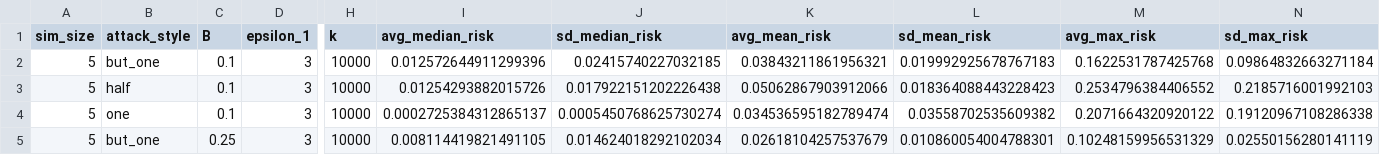
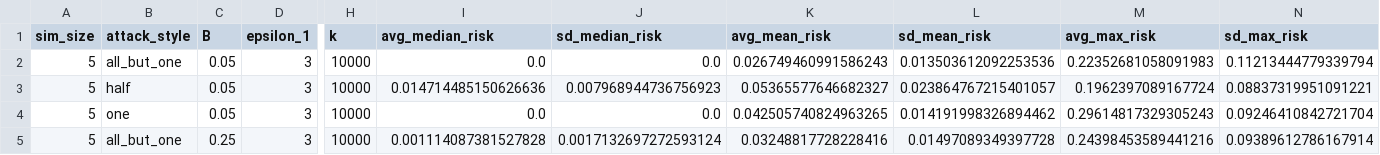
Before and after one commit to nitinkohli/targeted_differential_privacy_replication, a CSV file: outputs/privacy_metrics/private_attribute_inference_metrics_ep1_3_del1_0.00015_ep2_0.9999_del2_8e-05_k_10000.csv, drawn as a sheet; only a part is shown, gaps mark what is left out; the diff covers the shown part only; the diff names each change by its address in the sheet, - before the commit and + after, or states it on an @@ line.

```diff
--- a/outputs/privacy_metrics/private_attribute_inference_metrics_ep1_3_del1_0.00015_ep2_0.9999_del2_8e-05_k_10000.csv
+++ b/outputs/privacy_metrics/private_attribute_inference_metrics_ep1_3_del1_0.00015_ep2_0.9999_del2_8e-05_k_10000.csv
-B2 (attack_style): but_one
+B2 (attack_style): all_but_one
-C2:C4 (B): 0.1
+C2:C4 (B): 0.05
-I2 (avg_median_risk): 0.012572644911299396
+I2 (avg_median_risk): 0.0
-J2 (sd_median_risk): 0.02415740227032185
+J2 (sd_median_risk): 0.0
-K2 (avg_mean_risk): 0.03843211861956321
+K2 (avg_mean_risk): 0.026749460991586243
-L2 (sd_mean_risk): 0.019992925678767183
+L2 (sd_mean_risk): 0.013503612092253536
-M2 (avg_max_risk): 0.1622531787425768
+M2 (avg_max_risk): 0.22352681058091983
-N2 (sd_max_risk): 0.09864832663271184
+N2 (sd_max_risk): 0.11213444779339794
-I3 (avg_median_risk): 0.01254293882015726
+I3 (avg_median_risk): 0.014714485150626636
-J3 (sd_median_risk): 0.017922151202226438
+J3 (sd_median_risk): 0.007968944736756923
-K3 (avg_mean_risk): 0.05062867903912066
+K3 (avg_mean_risk): 0.05365577646682327
-L3 (sd_mean_risk): 0.018364088443228423
+L3 (sd_mean_risk): 0.023864767215401057
-M3 (avg_max_risk): 0.2534796384406552
+M3 (avg_max_risk): 0.1962397089167724
-N3 (sd_max_risk): 0.2185716001992103
+N3 (sd_max_risk): 0.08837319951091221
-I4 (avg_median_risk): 0.0002725384312865137
+I4 (avg_median_risk): 0.0
-J4 (sd_median_risk): 0.0005450768625730274
+J4 (sd_median_risk): 0.0
-K4 (avg_mean_risk): 0.034536595182789474
+K4 (avg_mean_risk): 0.042505740824963265
-L4 (sd_mean_risk): 0.03558702535609382
+L4 (sd_mean_risk): 0.014191998326894462
-M4 (avg_max_risk): 0.2071664320920122
+M4 (avg_max_risk): 0.29614817329305243
-N4 (sd_max_risk): 0.19120967108286338
+N4 (sd_max_risk): 0.09246410842721704
-B5 (attack_style): but_one
+B5 (attack_style): all_but_one
-I5 (avg_median_risk): 0.008114419821491105
+I5 (avg_median_risk): 0.001114087381527828
-J5 (sd_median_risk): 0.014624018292102034
+J5 (sd_median_risk): 0.0017132697272593124
-K5 (avg_mean_risk): 0.02618104257537679
+K5 (avg_mean_risk): 0.03248817728228416
-L5 (sd_mean_risk): 0.010860054004788301
+L5 (sd_mean_risk): 0.01497089349397728
-M5 (avg_max_risk): 0.10248159956531329
+M5 (avg_max_risk): 0.24398453589441216
-N5 (sd_max_risk): 0.02550156280141119
+N5 (sd_max_risk): 0.09389612786167914
```
Also changed, not shown: 69 edited cells elsewhere in this file, outputs/privacy_metrics/nonprivate_attribute_inference_metrics.csv, outputs/privacy_metrics/nonprivate_pso_metrics.csv, 1 other file.
